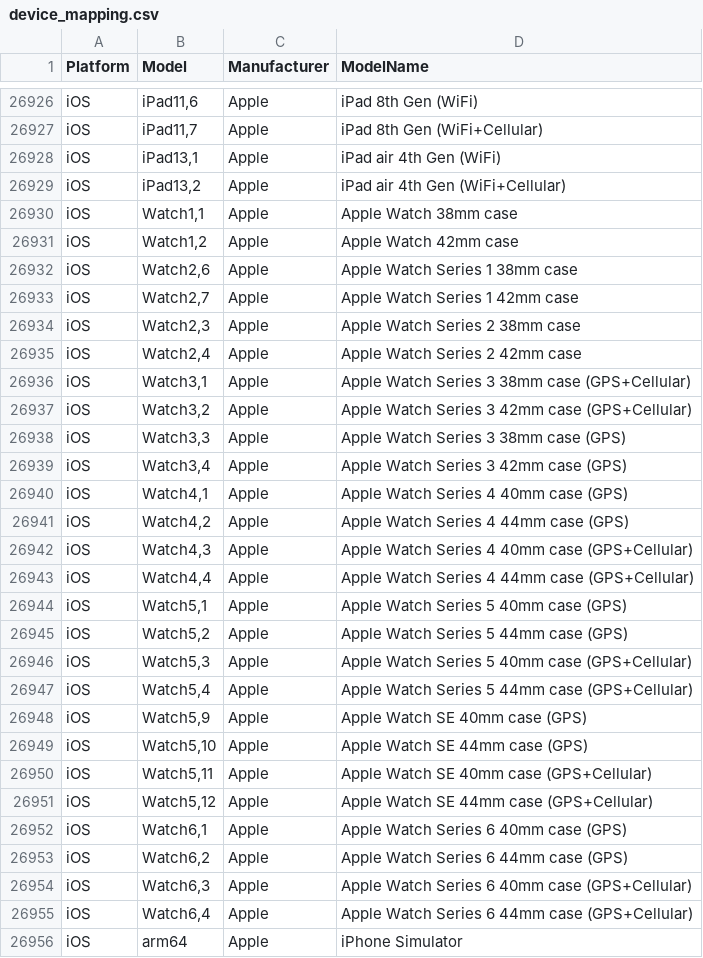
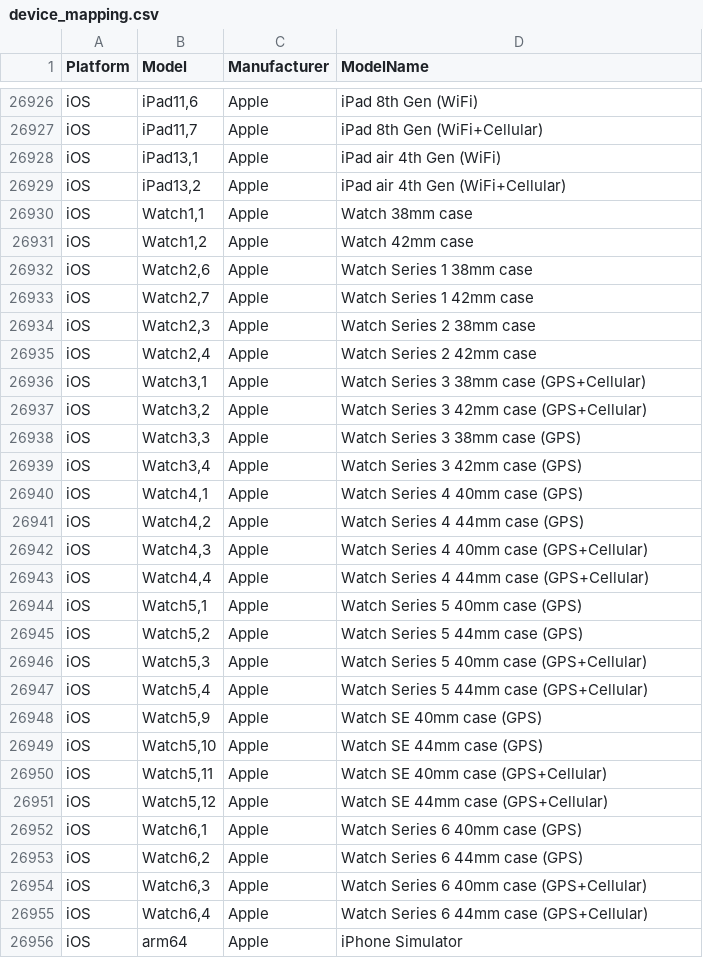
Before and after one commit to tlacroix/mobile-devices-model-mapping-data, a CSV file: device_mapping.csv, drawn as a sheet; only a part is shown, gaps mark what is left out.

Commit message:
Added by platform CSV + SQL files; added PList file for iOS

```diff
--- a/device_mapping.csv
+++ b/device_mapping.csv
@@ -26929,28 +26929,28 @@ iOS,"iPad13,1",Apple,"iPad air 4th Gen (WiFi)"
 iOS,"iPad13,2",Apple,"iPad air 4th Gen (WiFi+Cellular)"
-iOS,"Watch1,1",Apple,"Apple Watch 38mm case"
-iOS,"Watch1,2",Apple,"Apple Watch 42mm case"
-iOS,"Watch2,6",Apple,"Apple Watch Series 1 38mm case"
-iOS,"Watch2,7",Apple,"Apple Watch Series 1 42mm case"
-iOS,"Watch2,3",Apple,"Apple Watch Series 2 38mm case"
-iOS,"Watch2,4",Apple,"Apple Watch Series 2 42mm case"
-iOS,"Watch3,1",Apple,"Apple Watch Series 3 38mm case (GPS+Cellular)"
-iOS,"Watch3,2",Apple,"Apple Watch Series 3 42mm case (GPS+Cellular)"
-iOS,"Watch3,3",Apple,"Apple Watch Series 3 38mm case (GPS)"
-iOS,"Watch3,4",Apple,"Apple Watch Series 3 42mm case (GPS)"
-iOS,"Watch4,1",Apple,"Apple Watch Series 4 40mm case (GPS)"
-iOS,"Watch4,2",Apple,"Apple Watch Series 4 44mm case (GPS)"
-iOS,"Watch4,3",Apple,"Apple Watch Series 4 40mm case (GPS+Cellular)"
-iOS,"Watch4,4",Apple,"Apple Watch Series 4 44mm case (GPS+Cellular)"
-iOS,"Watch5,1",Apple,"Apple Watch Series 5 40mm case (GPS)"
-iOS,"Watch5,2",Apple,"Apple Watch Series 5 44mm case (GPS)"
-iOS,"Watch5,3",Apple,"Apple Watch Series 5 40mm case (GPS+Cellular)"
-iOS,"Watch5,4",Apple,"Apple Watch Series 5 44mm case (GPS+Cellular)"
-iOS,"Watch5,9",Apple,"Apple Watch SE 40mm case (GPS)"
-iOS,"Watch5,10",Apple,"Apple Watch SE 44mm case (GPS)"
-iOS,"Watch5,11",Apple,"Apple Watch SE 40mm case (GPS+Cellular)"
-iOS,"Watch5,12",Apple,"Apple Watch SE 44mm case (GPS+Cellular)"
-iOS,"Watch6,1",Apple,"Apple Watch Series 6 40mm case (GPS)"
-iOS,"Watch6,2",Apple,"Apple Watch Series 6 44mm case (GPS)"
-iOS,"Watch6,3",Apple,"Apple Watch Series 6 40mm case (GPS+Cellular)"
-iOS,"Watch6,4",Apple,"Apple Watch Series 6 44mm case (GPS+Cellular)"
+iOS,"Watch1,1",Apple,"Watch 38mm case"
+iOS,"Watch1,2",Apple,"Watch 42mm case"
+iOS,"Watch2,6",Apple,"Watch Series 1 38mm case"
+iOS,"Watch2,7",Apple,"Watch Series 1 42mm case"
+iOS,"Watch2,3",Apple,"Watch Series 2 38mm case"
+iOS,"Watch2,4",Apple,"Watch Series 2 42mm case"
+iOS,"Watch3,1",Apple,"Watch Series 3 38mm case (GPS+Cellular)"
+iOS,"Watch3,2",Apple,"Watch Series 3 42mm case (GPS+Cellular)"
+iOS,"Watch3,3",Apple,"Watch Series 3 38mm case (GPS)"
+iOS,"Watch3,4",Apple,"Watch Series 3 42mm case (GPS)"
+iOS,"Watch4,1",Apple,"Watch Series 4 40mm case (GPS)"
+iOS,"Watch4,2",Apple,"Watch Series 4 44mm case (GPS)"
+iOS,"Watch4,3",Apple,"Watch Series 4 40mm case (GPS+Cellular)"
+iOS,"Watch4,4",Apple,"Watch Series 4 44mm case (GPS+Cellular)"
+iOS,"Watch5,1",Apple,"Watch Series 5 40mm case (GPS)"
+iOS,"Watch5,2",Apple,"Watch Series 5 44mm case (GPS)"
+iOS,"Watch5,3",Apple,"Watch Series 5 40mm case (GPS+Cellular)"
+iOS,"Watch5,4",Apple,"Watch Series 5 44mm case (GPS+Cellular)"
+iOS,"Watch5,9",Apple,"Watch SE 40mm case (GPS)"
+iOS,"Watch5,10",Apple,"Watch SE 44mm case (GPS)"
+iOS,"Watch5,11",Apple,"Watch SE 40mm case (GPS+Cellular)"
+iOS,"Watch5,12",Apple,"Watch SE 44mm case (GPS+Cellular)"
+iOS,"Watch6,1",Apple,"Watch Series 6 40mm case (GPS)"
+iOS,"Watch6,2",Apple,"Watch Series 6 44mm case (GPS)"
+iOS,"Watch6,3",Apple,"Watch Series 6 40mm case (GPS+Cellular)"
+iOS,"Watch6,4",Apple,"Watch Series 6 44mm case (GPS+Cellular)"
 iOS,arm64,Apple,"iPhone Simulator"
```
Also changed, not shown: 6 other files.
